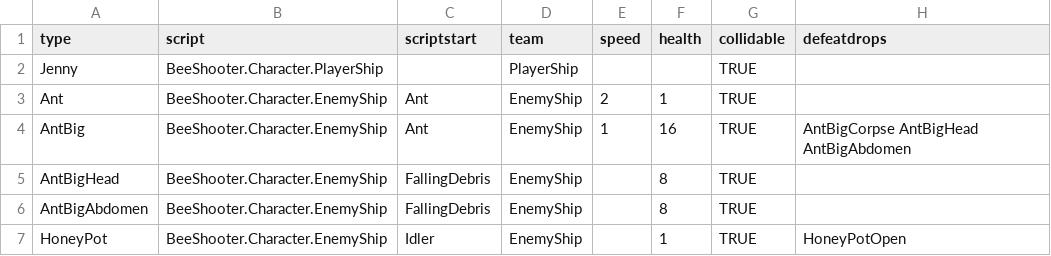
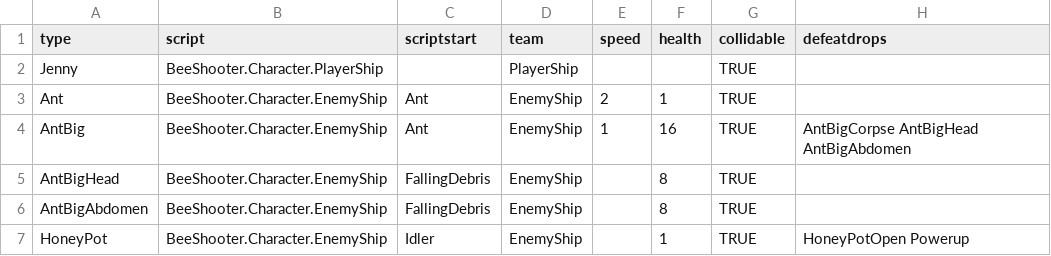
Before and after one commit to IoriBranford/beeshooter, a CSV file: data/db_ships.csv, drawn as a sheet.

Commit message:
Add powerup item data. Make honeypot drop one when opened.

```diff
--- a/data/db_ships.csv
+++ b/data/db_ships.csv
@@ -6,2 +6,2 @@ AntBigHead,BeeShooter.Character.EnemyShip,FallingDebris,EnemyShip,,8,TRUE,
 AntBigAbdomen,BeeShooter.Character.EnemyShip,FallingDebris,EnemyShip,,8,TRUE,
-HoneyPot,BeeShooter.Character.EnemyShip,Idler,EnemyShip,,1,TRUE,HoneyPotOpen
+HoneyPot,BeeShooter.Character.EnemyShip,Idler,EnemyShip,,1,TRUE,HoneyPotOpen Powerup
```
Also changed, not shown: 3 other files.
